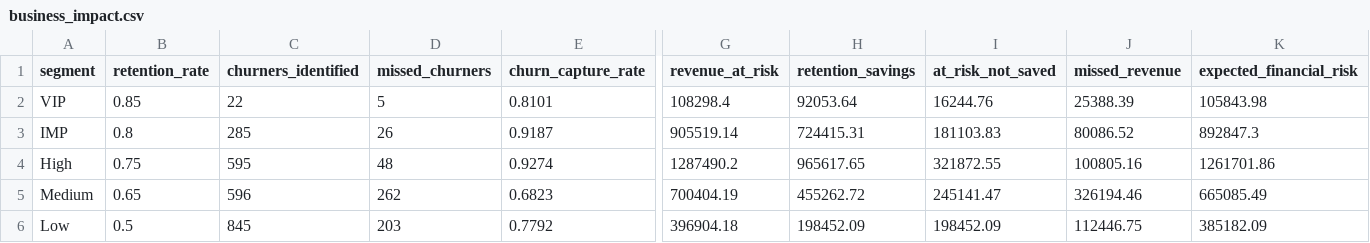
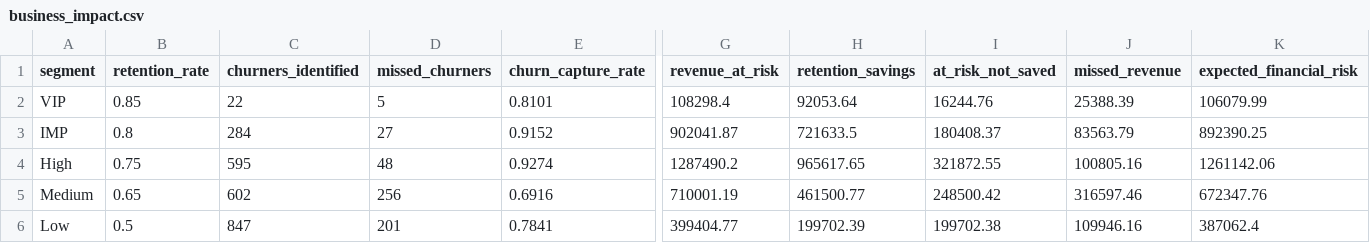
Before and after one commit to shashankgarewal/customer-churn-prediction-segmentation-revenue-risk-analysis, a CSV file: artifacts/powerbi/business_impact.csv, drawn as a sheet; only a part is shown, gaps mark what is left out; the diff names each change by its address in the sheet, - before the commit and + after, or states it on an @@ line.

```diff
--- a/artifacts/powerbi/business_impact.csv
+++ b/artifacts/powerbi/business_impact.csv
-K2 (expected_financial_risk): 105843.98
+K2 (expected_financial_risk): 106079.99
-C3 (churners_identified): 285
+C3 (churners_identified): 284
-D3 (missed_churners): 26
+D3 (missed_churners): 27
-E3 (churn_capture_rate): 0.9187
+E3 (churn_capture_rate): 0.9152
-G3 (revenue_at_risk): 905519.14
+G3 (revenue_at_risk): 902041.87
-H3 (retention_savings): 724415.31
+H3 (retention_savings): 721633.5
-I3 (at_risk_not_saved): 181103.83
+I3 (at_risk_not_saved): 180408.37
-J3 (missed_revenue): 80086.52
+J3 (missed_revenue): 83563.79
-K3 (expected_financial_risk): 892847.3
+K3 (expected_financial_risk): 892390.25
-K4 (expected_financial_risk): 1261701.86
+K4 (expected_financial_risk): 1261142.06
-C5 (churners_identified): 596
+C5 (churners_identified): 602
-D5 (missed_churners): 262
+D5 (missed_churners): 256
-E5 (churn_capture_rate): 0.6823
+E5 (churn_capture_rate): 0.6916
-G5 (revenue_at_risk): 700404.19
+G5 (revenue_at_risk): 710001.19
-H5 (retention_savings): 455262.72
+H5 (retention_savings): 461500.77
-I5 (at_risk_not_saved): 245141.47
+I5 (at_risk_not_saved): 248500.42
-J5 (missed_revenue): 326194.46
+J5 (missed_revenue): 316597.46
-K5 (expected_financial_risk): 665085.49
+K5 (expected_financial_risk): 672347.76
-C6 (churners_identified): 845
+C6 (churners_identified): 847
-D6 (missed_churners): 203
+D6 (missed_churners): 201
-E6 (churn_capture_rate): 0.7792
+E6 (churn_capture_rate): 0.7841
-G6 (revenue_at_risk): 396904.18
+G6 (revenue_at_risk): 399404.77
-H6 (retention_savings): 198452.09
+H6 (retention_savings): 199702.39
-I6 (at_risk_not_saved): 198452.09
+I6 (at_risk_not_saved): 199702.38
-J6 (missed_revenue): 112446.75
+J6 (missed_revenue): 109946.16
-K6 (expected_financial_risk): 385182.09
+K6 (expected_financial_risk): 387062.4
```
Also changed, not shown: artifacts/powerbi/predictions.csv, artifacts/powerbi/retention.csv, 2 other files.
